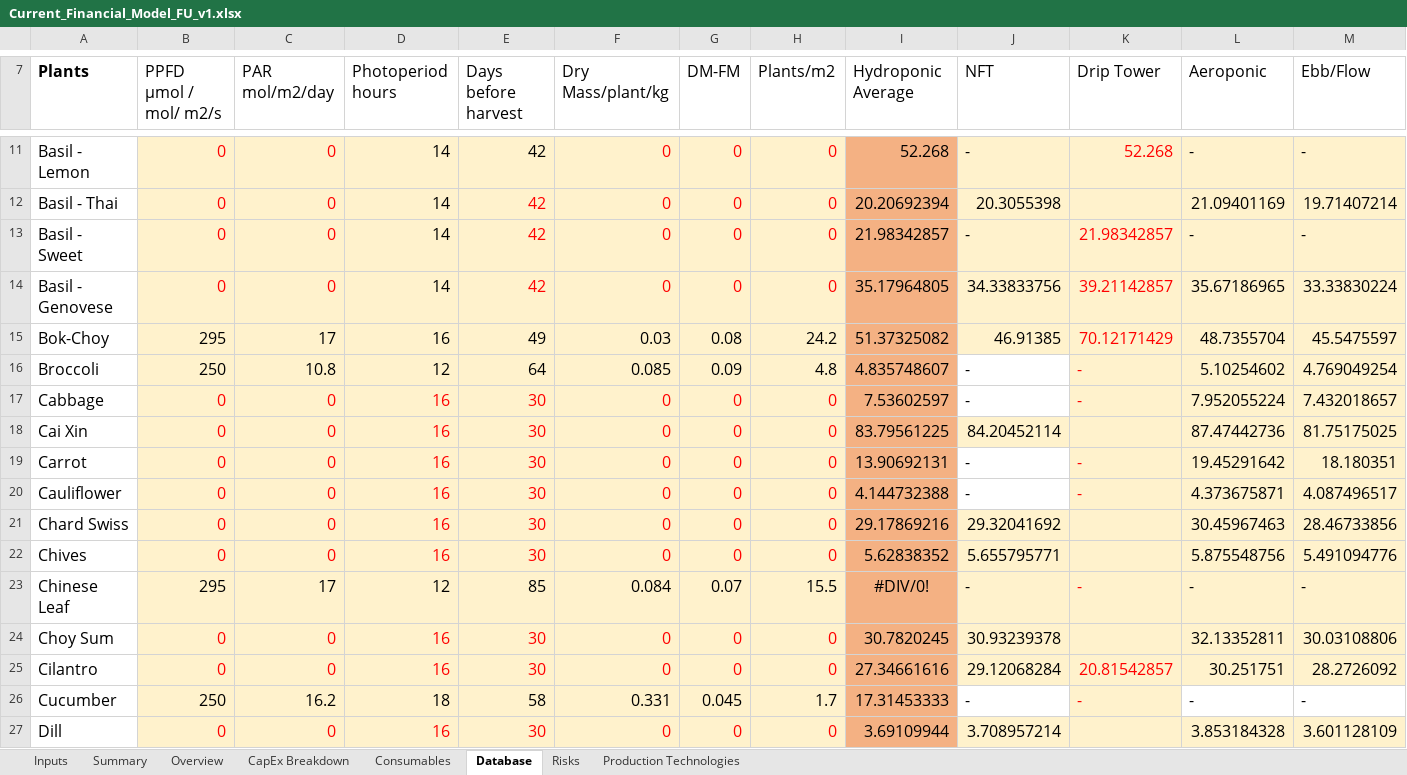
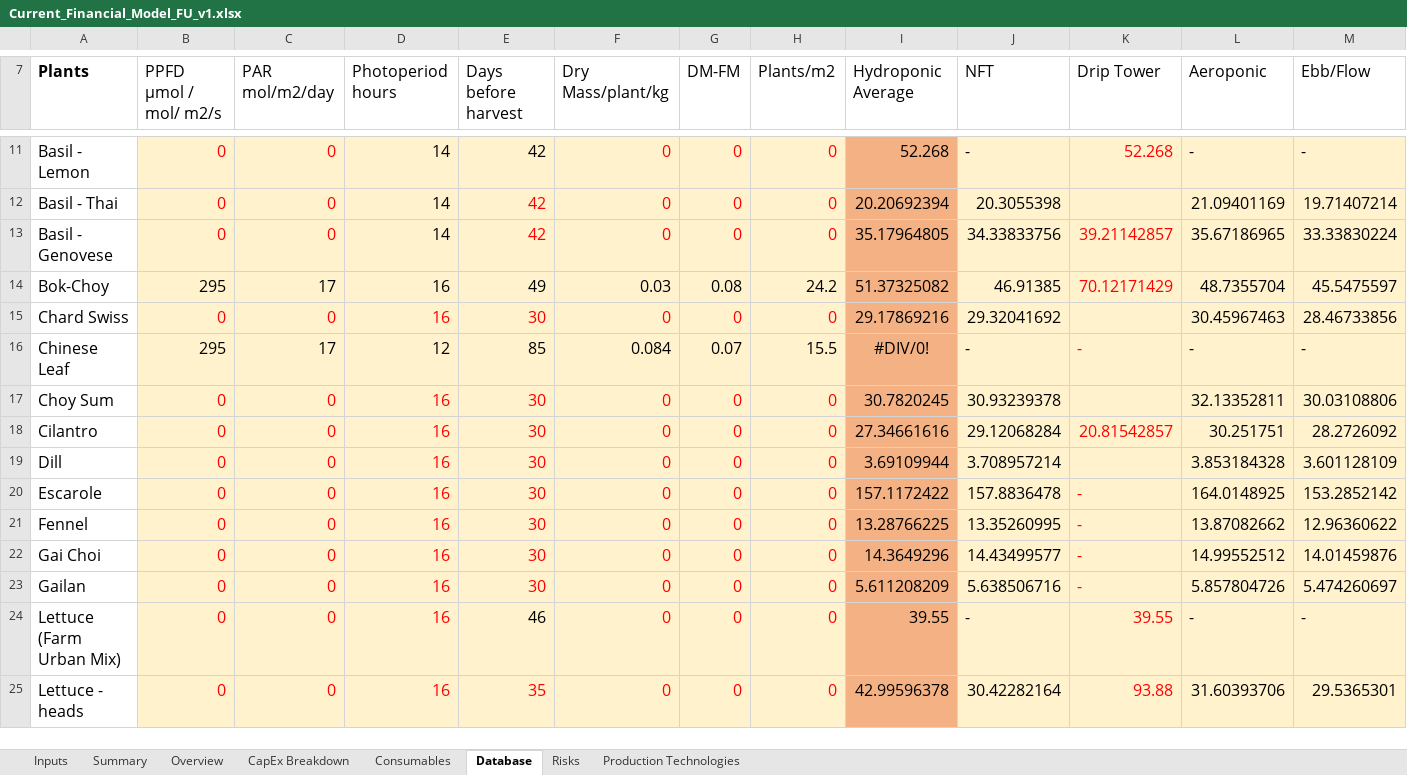
Before and after one commit to GaiaKnowledge/VerticalFarming, an Excel workbook: Current_Financial_Model_FU_v1.xlsx, sheet Database, drawn as a sheet; only a part is shown, gaps mark what is left out; the shorter side is filled out with more unchanged rows; values as stored, in another font and other column widths than the file's, no borders; charts and pictures not drawn; rows hold the shown columns only; the diff covers the shown part only; the diff names each change by its address in the sheet, - before the commit and + after, or states it on an @@ line.

```diff
--- a/Current_Financial_Model_FU_v1.xlsx (sheet Database)
+++ b/Current_Financial_Model_FU_v1.xlsx (sheet Database)
-row 13: Basil - Sweet | 0 | 0 | 14 | 42 | 0 | 0 | 0 | 21.98342857 | - | 21.98342857 | - | -
-row 16: Broccoli | 250 | 10.8 | 12 | 64 | 0.085 | 0.09 | 4.8 | 4.835748607 | - | - | 5.10254602 | 4.769049254
-row 17: Cabbage | 0 | 0 | 16 | 30 | 0 | 0 | 0 | 7.53602597 | - | - | 7.952055224 | 7.432018657
-row 18: Cai Xin | 0 | 0 | 16 | 30 | 0 | 0 | 0 | 83.79561225 | 84.20452114 |  | 87.47442736 | 81.75175025
-row 19: Carrot | 0 | 0 | 16 | 30 | 0 | 0 | 0 | 13.90692131 | - | - | 19.45291642 | 18.180351
-row 20: Cauliflower | 0 | 0 | 16 | 30 | 0 | 0 | 0 | 4.144732388 | - | - | 4.373675871 | 4.087496517
-row 22: Chives | 0 | 0 | 16 | 30 | 0 | 0 | 0 | 5.62838352 | 5.655795771 |  | 5.875548756 | 5.491094776
-row 26: Cucumber | 250 | 16.2 | 18 | 58 | 0.331 | 0.045 | 1.7 | 17.31453333 | - | - | - | -
```
Also changed, not shown: 23 removed rows and 181 edited cells elsewhere in this sheet, sheet Overview, sheet Summary, sheet CapEx Breakdown, sheet Consumables, sheet Inputs, formulas that keep their value, charts or pictures, Current_Financial_Model.xlsx, Current_Financial_Model_JP_PFAL.xlsx, 14 other files.
